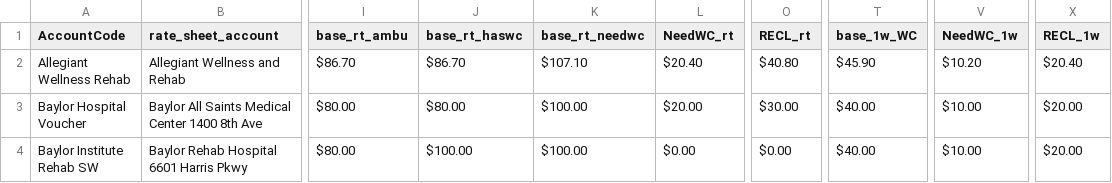
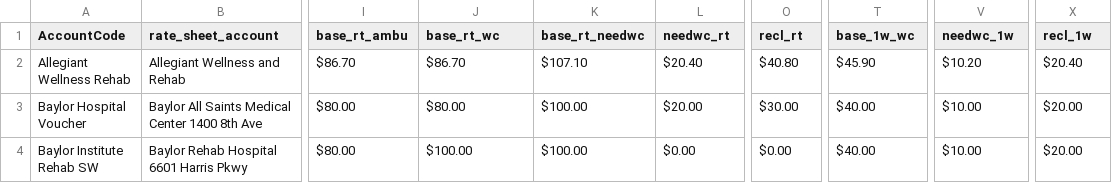
Before and after one commit to drewdane/billermailer, a CSV file: src/orgs/CTT/rates/accounts_v2.csv, drawn as a sheet; only a part is shown, gaps mark what is left out; the diff names each change by its address in the sheet, - before the commit and + after, or states it on an @@ line.

```diff
--- a/src/orgs/CTT/rates/accounts_v2.csv
+++ b/src/orgs/CTT/rates/accounts_v2.csv
-J1: base_rt_haswc
+J1: base_rt_wc
-L1: NeedWC_rt
+L1: needwc_rt
-O1: RECL_rt
+O1: recl_rt
-T1: base_1w_WC
+T1: base_1w_wc
-V1: NeedWC_1w
+V1: needwc_1w
-X1: RECL_1w
+X1: recl_1w
```
Also changed, not shown: 32 other files.
